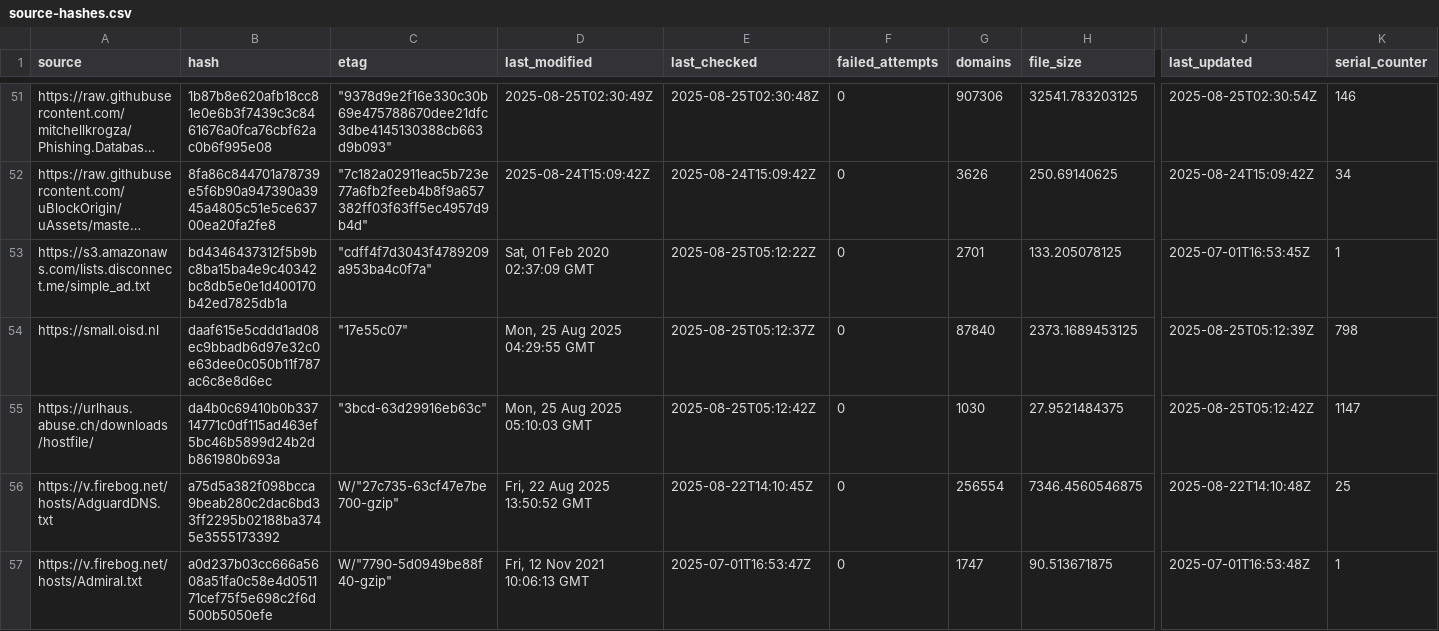
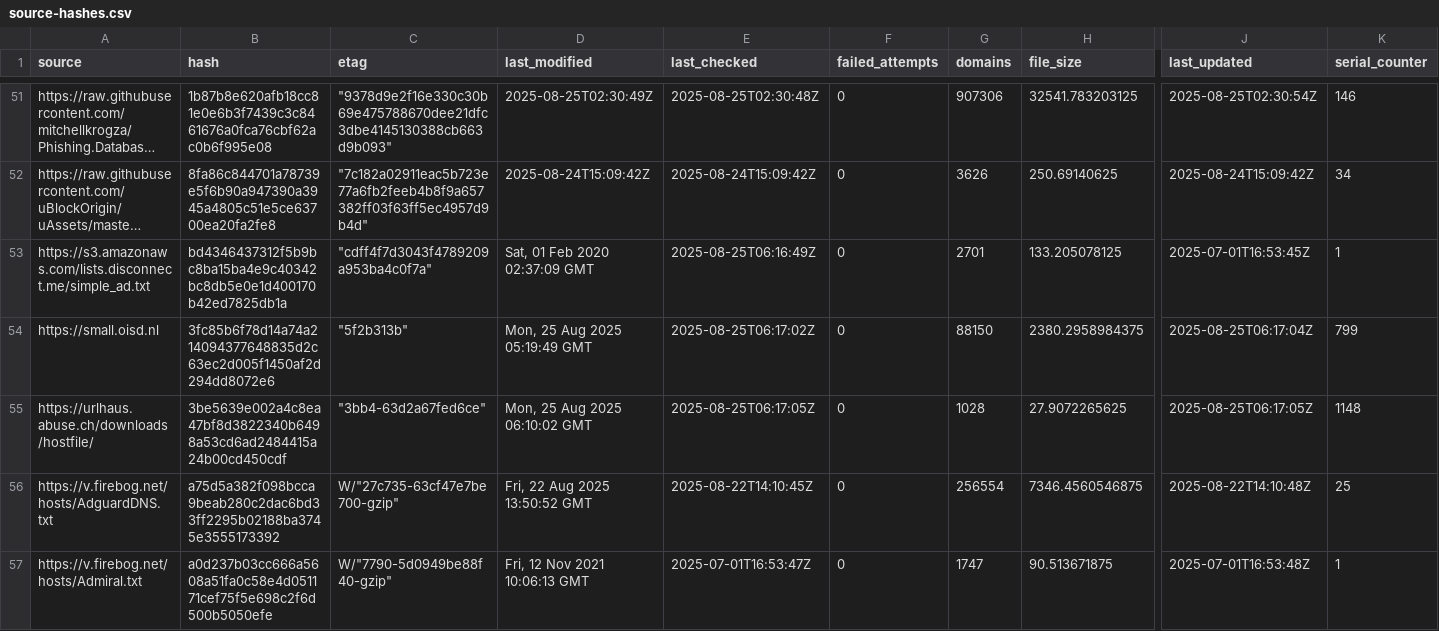
Before and after one commit to siosios/RPZ-Blocklists, a CSV file: tools/source-hashes.csv, drawn as a sheet; only a part is shown, gaps mark what is left out; long unchanged cells end in …; the diff covers the shown part only; the diff names each change by its address in the sheet, - before the commit and + after, or states it on an @@ line.

```diff
--- a/tools/source-hashes.csv
+++ b/tools/source-hashes.csv
-E53 (last_checked): 2025-08-25T05:12:22Z
+E53 (last_checked): 2025-08-25T06:16:49Z
-B54 (hash): daaf615e5cddd1ad08ec9bbadb6d97e32c0e63dee0c050b11f787ac6c8e8d6ec
+B54 (hash): 3fc85b6f78d14a74a214094377648835d2c63ec2d005f1450af2d294dd8072e6
-C54 (etag): "17e55c07"
+C54 (etag): "5f2b313b"
-D54 (last_modified): Mon, 25 Aug 2025 04:29:55 GMT
+D54 (last_modified): Mon, 25 Aug 2025 05:19:49 GMT
-E54 (last_checked): 2025-08-25T05:12:37Z
+E54 (last_checked): 2025-08-25T06:17:02Z
-G54 (domains): 87840
+G54 (domains): 88150
-H54 (file_size): 2373.1689453125
+H54 (file_size): 2380.2958984375
-J54 (last_updated): 2025-08-25T05:12:39Z
+J54 (last_updated): 2025-08-25T06:17:04Z
-K54 (serial_counter): 798
+K54 (serial_counter): 799
-B55 (hash): da4b0c69410b0b33714771c0df115ad463ef5bc46b5899d24b2db861980b693a
+B55 (hash): 3be5639e002a4c8ea47bf8d3822340b6498a53cd6ad2484415a24b00cd450cdf
-C55 (etag): "3bcd-63d29916eb63c"
+C55 (etag): "3bb4-63d2a67fed6ce"
-D55 (last_modified): Mon, 25 Aug 2025 05:10:03 GMT
+D55 (last_modified): Mon, 25 Aug 2025 06:10:02 GMT
-E55 (last_checked): 2025-08-25T05:12:42Z
+E55 (last_checked): 2025-08-25T06:17:05Z
-G55 (domains): 1030
+G55 (domains): 1028
-H55 (file_size): 27.9521484375
+H55 (file_size): 27.9072265625
-J55 (last_updated): 2025-08-25T05:12:42Z
+J55 (last_updated): 2025-08-25T06:17:05Z
-K55 (serial_counter): 1147
+K55 (serial_counter): 1148
```
Also changed, not shown: 32 edited cells elsewhere in this file, 7 other files.
